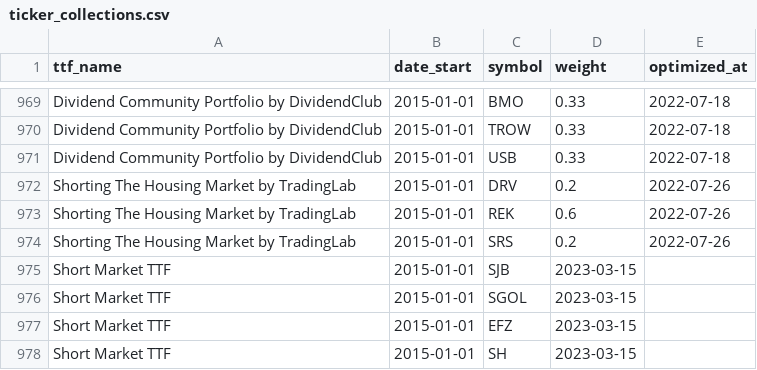
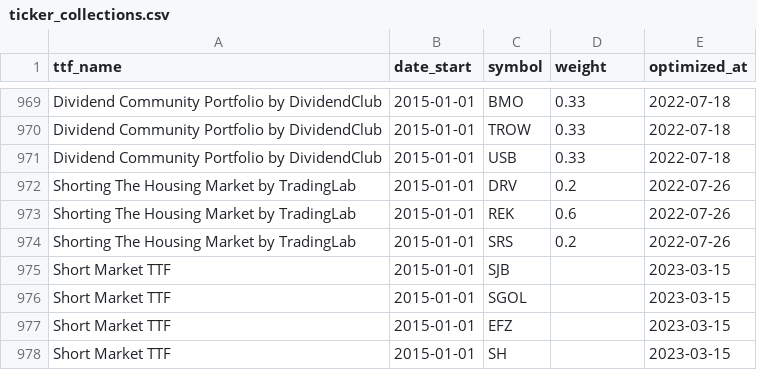
Before and after one commit to gainy-app/gainy, a CSV file: src/meltano/meltano/data/ticker_collections.csv, drawn as a sheet; only a part is shown, gaps mark what is left out.

Commit message:
fix

```diff
--- a/src/meltano/meltano/data/ticker_collections.csv
+++ b/src/meltano/meltano/data/ticker_collections.csv
@@ -974,5 +974,5 @@ Shorting The Housing Market by TradingLab,2015-01-01,REK,0.6,2022-07-26
 Shorting The Housing Market by TradingLab,2015-01-01,SRS,0.2,2022-07-26
-Short Market TTF,2015-01-01,SJB,2023-03-15
-Short Market TTF,2015-01-01,SGOL,2023-03-15
-Short Market TTF,2015-01-01,EFZ,2023-03-15
-Short Market TTF,2015-01-01,SH,2023-03-15
+Short Market TTF,2015-01-01,SJB,,2023-03-15
+Short Market TTF,2015-01-01,SGOL,,2023-03-15
+Short Market TTF,2015-01-01,EFZ,,2023-03-15
+Short Market TTF,2015-01-01,SH,,2023-03-15
```
